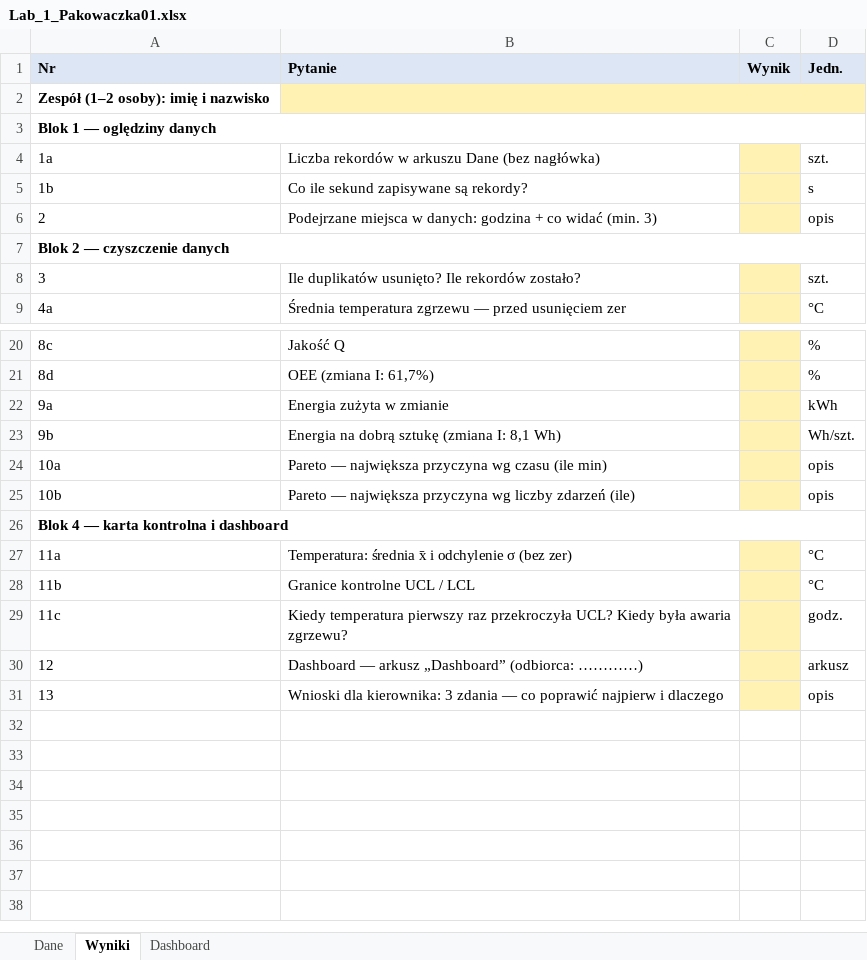
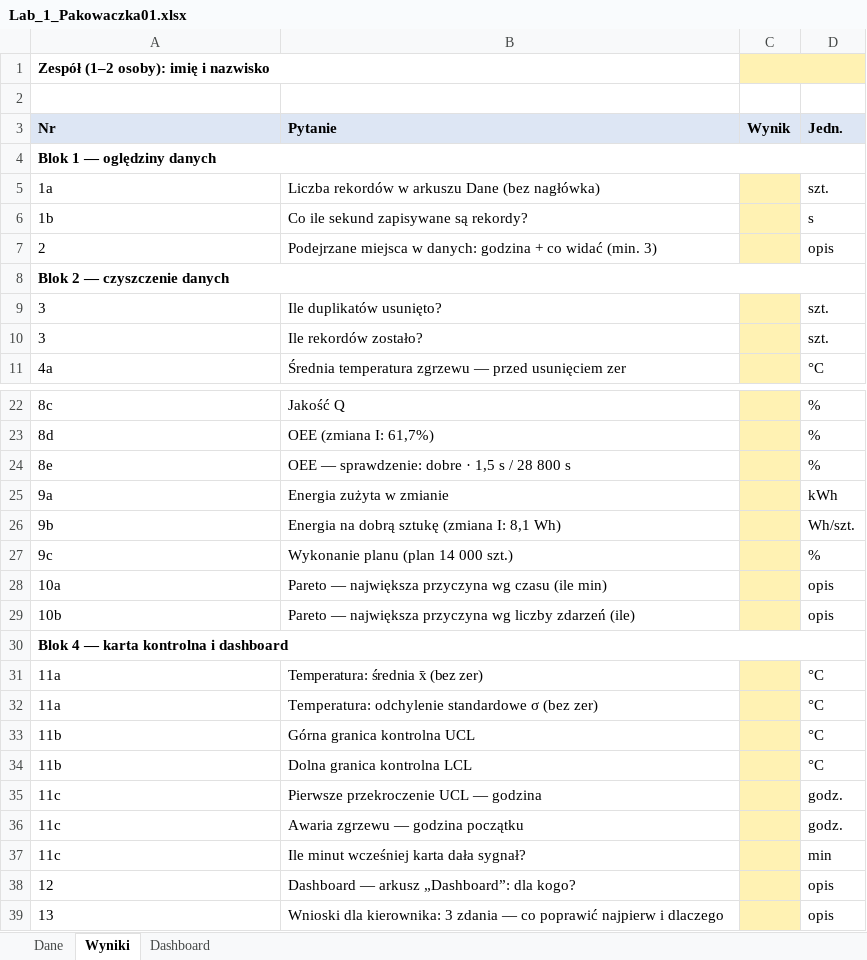
Before and after one commit to marcinokarmus/okarmus.edu.pl, an Excel workbook: akwizycja-danych/lab-1/Lab_1_Pakowaczka01.xlsx, sheet Wyniki, drawn as a sheet; only a part is shown, gaps mark what is left out; values as stored, in another font and other column widths than the file's, no borders; addresses are those after the commit; the diff names each change by its address in the sheet, - before the commit and + after, or states it on an @@ line.

```diff
--- a/akwizycja-danych/lab-1/Lab_1_Pakowaczka01.xlsx (sheet Wyniki)
+++ b/akwizycja-danych/lab-1/Lab_1_Pakowaczka01.xlsx (sheet Wyniki)
@@ row 2 moved to row 1: Zespół (1–2 osoby): imię i nazwisko @@
+row 2: (empty)
-B9 (Pytanie): Ile duplikatów usunięto? Ile rekordów zostało?
+B9 (Pytanie): Ile duplikatów usunięto?
+row 10: 3 | Ile rekordów zostało? |  | szt.
+row 24: 8e | OEE — sprawdzenie: dobre · 1,5 s / 28 800 s |  | %
+row 27: 9c | Wykonanie planu (plan 14 000 szt.) |  | %
+row 31: 11a | Temperatura: średnia x̄ (bez zer) |  | °C
-B32 (Pytanie): Temperatura: średnia x̄ i odchylenie σ (bez…
+B32 (Pytanie): Temperatura: odchylenie standardowe σ (bez…
-B33 (Pytanie): Granice kontrolne UCL / LCL
+B33 (Pytanie): Górna granica kontrolna UCL
+row 34: 11b | Dolna granica kontrolna LCL |  | °C
-B35 (Pytanie): Kiedy temperatura pierwszy raz przekroczyła UCL? Kiedy była awaria zgrzewu?
+B35 (Pytanie): Pierwsze przekroczenie UCL — godzina
+row 36: 11c | Awaria zgrzewu — godzina początku |  | godz.
+row 37: 11c | Ile minut wcześniej karta dała sygnał? |  | min
-B38 (Pytanie): Dashboard — arkusz „Dashboard” (odbiorca: …………)
+B38 (Pytanie): Dashboard — arkusz „Dashboard”: dla kogo?
-D38 (Jedn.): arkusz
+D38 (Jedn.): opis
```
Also changed, not shown: 2 other files.
